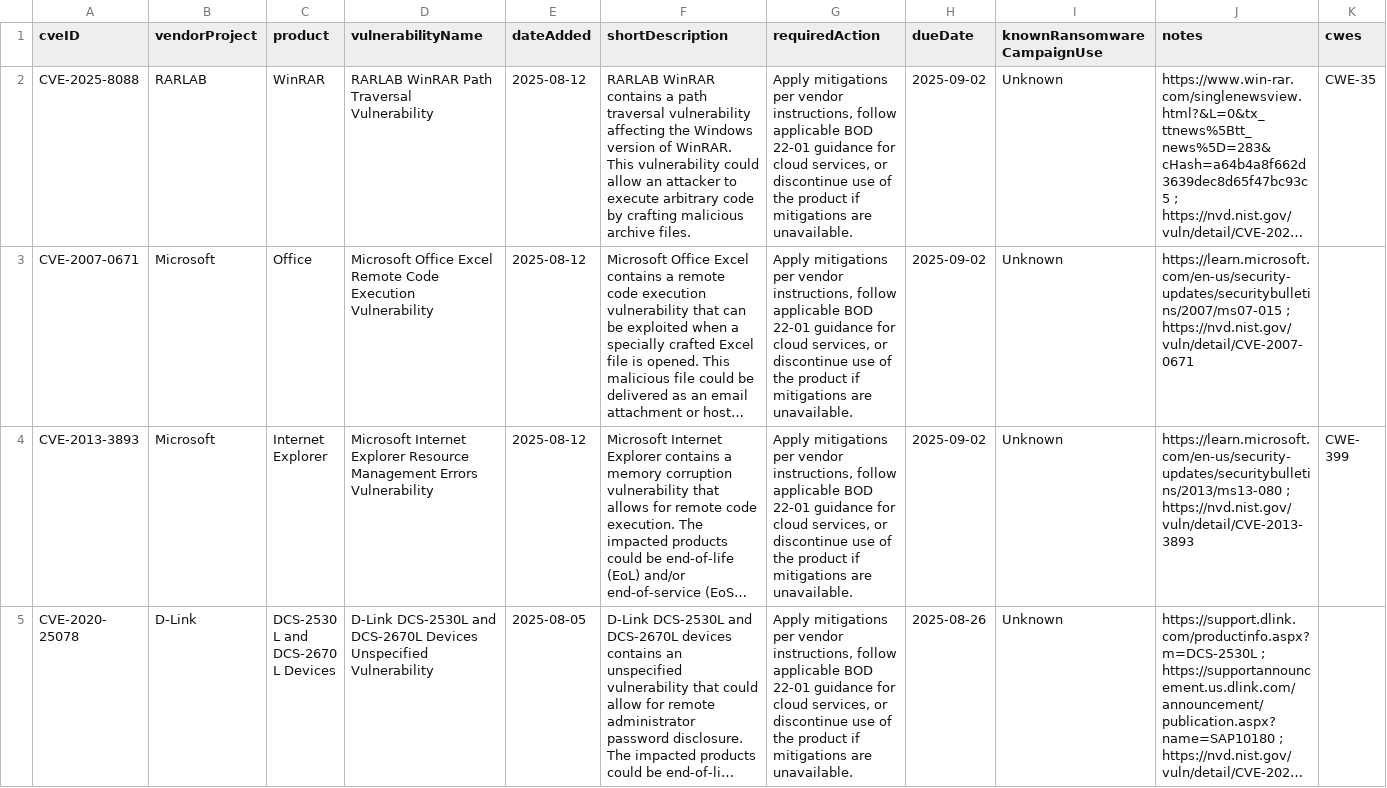
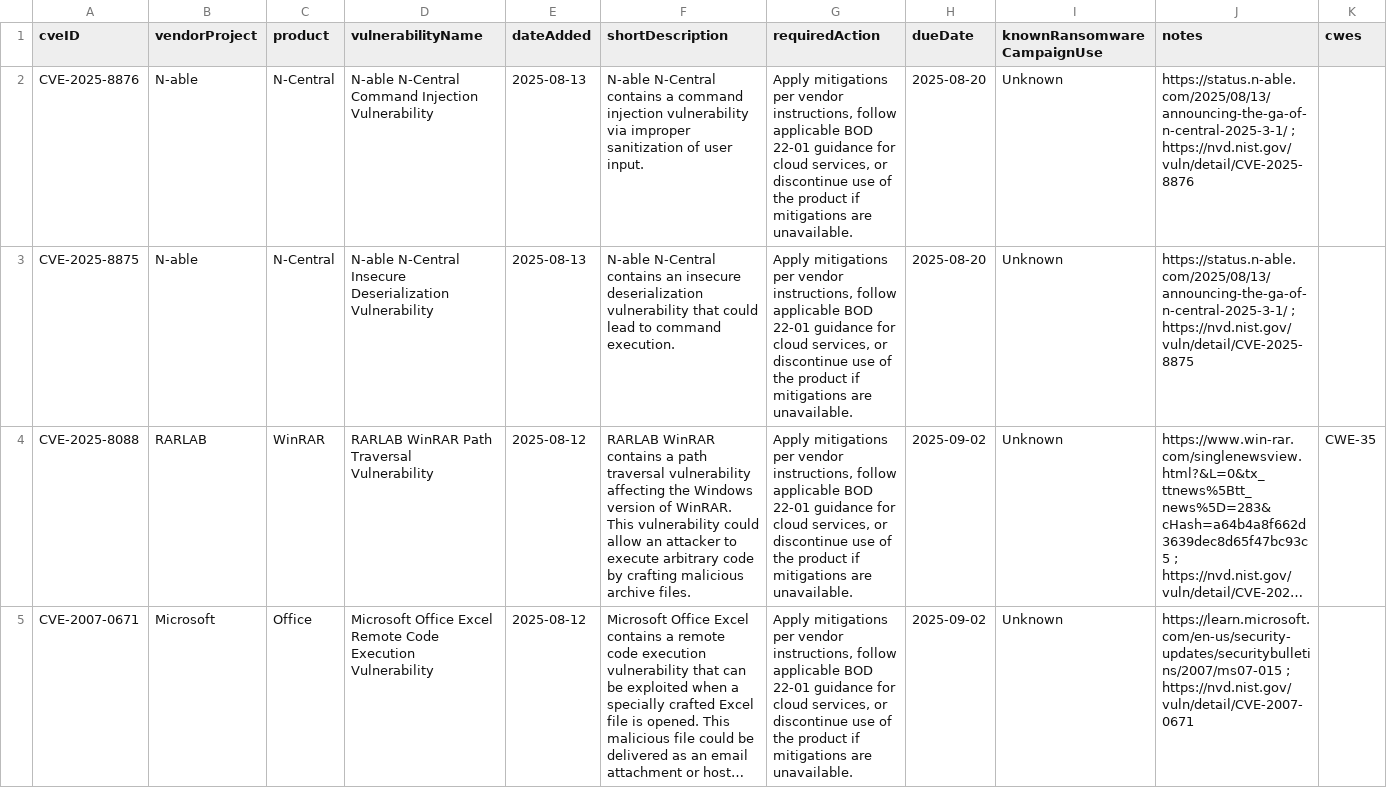
Before and after one commit to cisagov/kev-data, a CSV file: known_exploited_vulnerabilities.csv, drawn as a sheet; only a part is shown; the shorter side is filled out with more unchanged rows; long unchanged cells end in …; the diff names each change by its address in the sheet, - before the commit and + after, or states it on an @@ line.

```diff
--- a/known_exploited_vulnerabilities.csv
+++ b/known_exploited_vulnerabilities.csv
+row 2: CVE-2025-8876 | N-able | N-Central | N-able N-Central Command Injection Vulnerability | 2025-08-13 | N-able N-Central contains a command injection vulnerability via improper sanitization of user input. | Apply mitigations per vendor instructions, follow applicable BOD 22-01 guidance for cloud services, or discontinue use of the product if mitigations are unavailable. | 2025-08-20 | Unknown | https://status.n-able.com/2025/08/13/announcing-the-ga-of-n-central-2025-3-1/ ; https://nvd.nist.gov/vuln/detail/CVE-2025-8876
+row 3: CVE-2025-8875 | N-able | N-Central | N-able N-Central Insecure Deserialization Vulnerability | 2025-08-13 | N-able N-Central contains an insecure deserialization vulnerability that could lead to command execution. | Apply mitigations per vendor instructions, follow applicable BOD 22-01 guidance for cloud services, or discontinue use of the product if mitigations are unavailable. | 2025-08-20 | Unknown | https://status.n-able.com/2025/08/13/announcing-the-ga-of-n-central-2025-3-1/ ; https://nvd.nist.gov/vuln/detail/CVE-2025-8875
```
Also changed, not shown: 1 other file.
